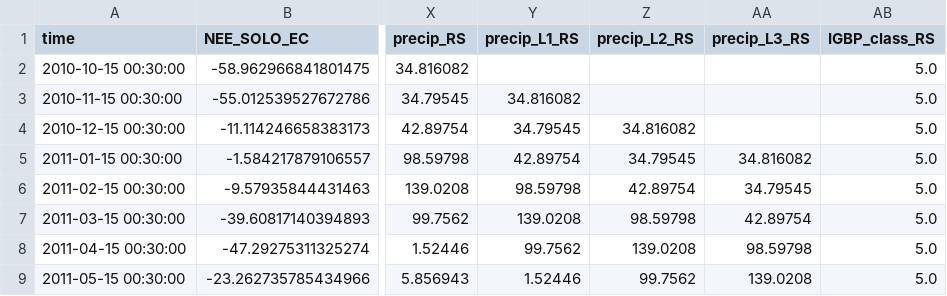
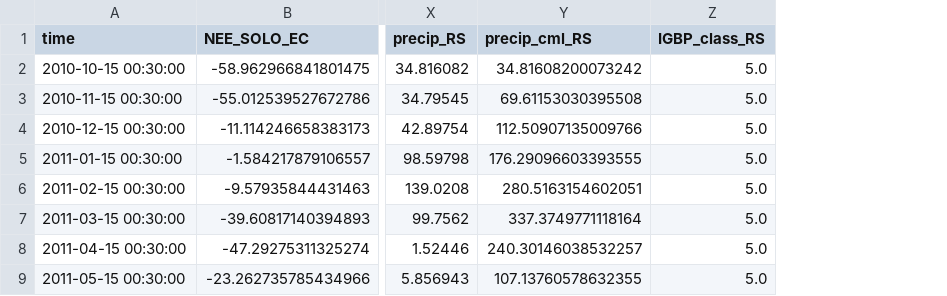
Before and after one commit to cbur24/NEE_modelling, a CSV file: results/training_data/Ali_training_data.csv, drawn as a sheet; only a part is shown, gaps mark what is left out; removed rows and columns are numbered as before the commit, all else as after; the diff names each change by its address in the sheet, - before the commit and + after, or states it on an @@ line.

```diff
--- a/results/training_data/Ali_training_data.csv
+++ b/results/training_data/Ali_training_data.csv
-column Y (precip_L1_RS), rows 3-9: 34.816082 | 34.79545 | 42.89754 | 98.59798 | 139.0208 | 99.7562 | 1.52446
-column Z (precip_L2_RS), rows 4-9: 34.816082 | 34.79545 | 42.89754 | 98.59798 | 139.0208 | 99.7562
-column AA (precip_L3_RS), rows 5-9: 34.816082 | 34.79545 | 42.89754 | 98.59798 | 139.0208
+column Y (precip_cml_RS), rows 2-9: 34.81608200073242 | 69.61153030395508 | 112.50907135009766 | 176.29096603393555 | 280.5163154602051 | 337.3749771118164 | 240.30146038532257 | 107.13760578632355
```
Also changed, not shown: results/training_data/Cal_training_data.csv, results/training_data/Dry_training_data.csv, 28 other files.
